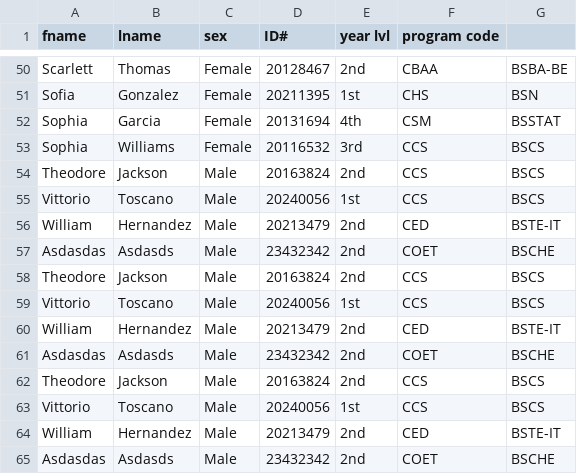
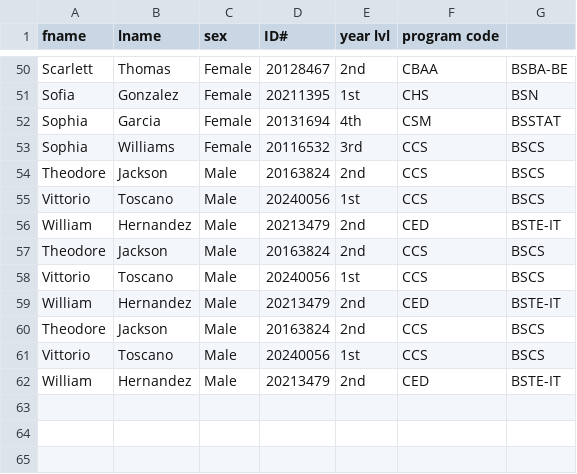
Before and after one commit to zzzeit/151Project-1, a CSV file: database/students.csv, drawn as a sheet; only a part is shown, gaps mark what is left out; the diff names each change by its address in the sheet, - before the commit and + after, or states it on an @@ line.

```diff
--- a/database/students.csv
+++ b/database/students.csv
-row 57: Asdasdas | Asdasds | Male | 23432342 | 2nd | COET | BSCHE
-row 61: Asdasdas | Asdasds | Male | 23432342 | 2nd | COET | BSCHE
-row 65: Asdasdas | Asdasds | Male | 23432342 | 2nd | COET | BSCHE
```
Also changed, not shown: 3 other files.
